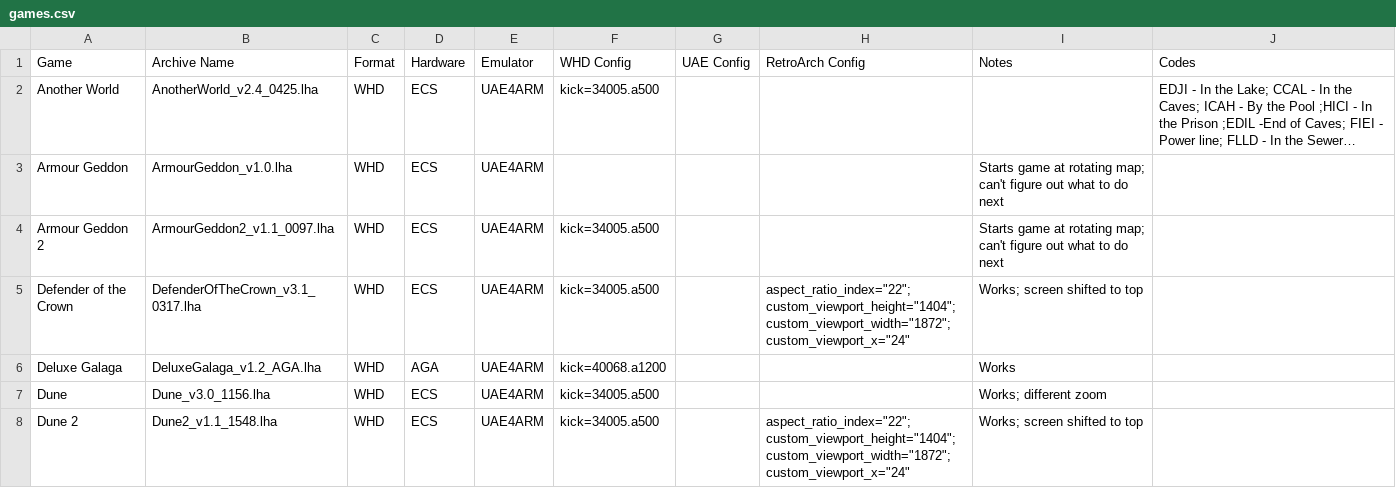
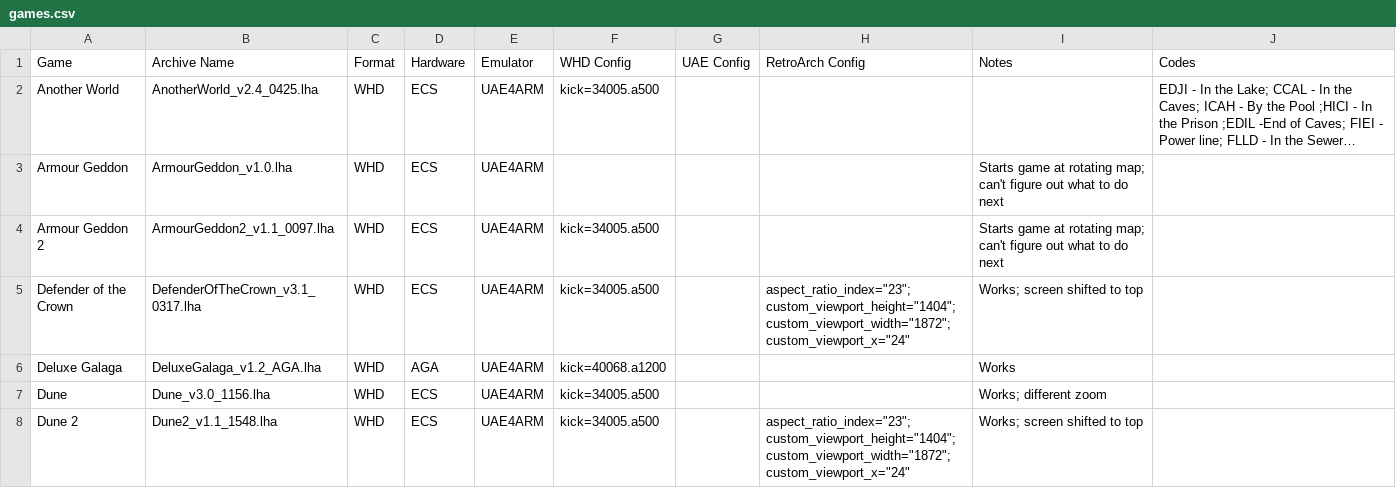
Before and after one commit to Daniel-Oberlin/recalbox-tools, a CSV file: amiga/whdload4uae4arm/games.csv, drawn as a sheet; only a part is shown; long unchanged cells end in …; the diff covers the shown part only.

Commit message:
fix mode for aspect ratio to custom

```diff
--- a/amiga/whdload4uae4arm/games.csv
+++ b/amiga/whdload4uae4arm/games.csv
@@ -4,5 +4,5 @@ Armour Geddon,ArmourGeddon_v1.0.lha,WHD,ECS,UAE4ARM,,,,Starts game at rotating m
 Armour Geddon 2,ArmourGeddon2_v1.1_0097.lha,WHD,ECS,UAE4ARM,kick=34005.a500,,,Starts game at rotating map; can't figure out what to do next,
-Defender of the Crown,DefenderOfTheCrown_v3.1_0317.lha,WHD,ECS,UAE4ARM,kick=34005.a500,,"aspect_ratio_index=""22""; custom_viewport_height=""1404""; custom_viewport_width=""1872""; custom_viewport_x=""24""",Works; screen shifted to top,
+Defender of the Crown,DefenderOfTheCrown_v3.1_0317.lha,WHD,ECS,UAE4ARM,kick=34005.a500,,"aspect_ratio_index=""23""; custom_viewport_height=""1404""; custom_viewport_width=""1872""; custom_viewport_x=""24""",Works; screen shifted to top,
 Deluxe Galaga,DeluxeGalaga_v1.2_AGA.lha,WHD,AGA,UAE4ARM,kick=40068.a1200,,,Works,
 Dune,Dune_v3.0_1156.lha,WHD,ECS,UAE4ARM,kick=34005.a500,,,Works; different zoom,
-Dune 2,Dune2_v1.1_1548.lha,WHD,ECS,UAE4ARM,kick=34005.a500,,"aspect_ratio_index=""22""; custom_viewport_height=""1404""; custom_viewport_width=""1872""; custom_viewport_x=""24""",Works; screen shifted to top,
+Dune 2,Dune2_v1.1_1548.lha,WHD,ECS,UAE4ARM,kick=34005.a500,,"aspect_ratio_index=""23""; custom_viewport_height=""1404""; custom_viewport_width=""1872""; custom_viewport_x=""24""",Works; screen shifted to top,
```
Also changed, not shown: 10 edited cells elsewhere in this file.
